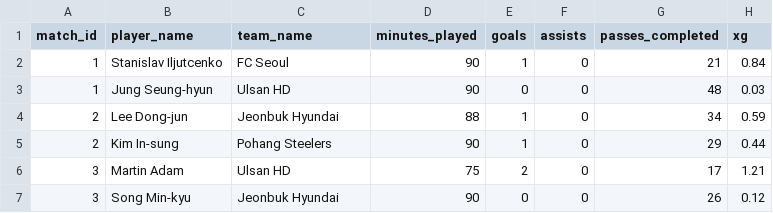
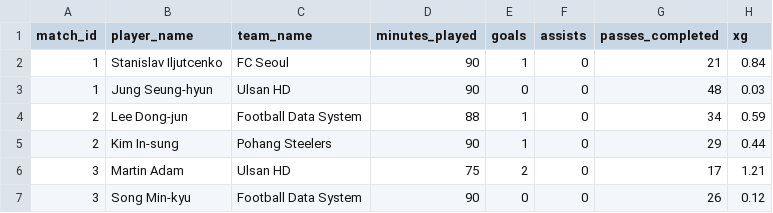
Before and after one commit to NaHyeongyu/Football-data-mvp, a CSV file: data/csv/player_stats_sample.csv, drawn as a sheet.

Commit message:
chore: generalize football data branding

```diff
--- a/data/csv/player_stats_sample.csv
+++ b/data/csv/player_stats_sample.csv
@@ -3,5 +3,5 @@ match_id,player_name,team_name,minutes_played,goals,assists,passes_completed,xg
 1,Jung Seung-hyun,Ulsan HD,90,0,0,48,0.03
-2,Lee Dong-jun,Jeonbuk Hyundai,88,1,0,34,0.59
+2,Lee Dong-jun,Football Data System,88,1,0,34,0.59
 2,Kim In-sung,Pohang Steelers,90,1,0,29,0.44
 3,Martin Adam,Ulsan HD,75,2,0,17,1.21
-3,Song Min-kyu,Jeonbuk Hyundai,90,0,0,26,0.12
+3,Song Min-kyu,Football Data System,90,0,0,26,0.12
```
Also changed, not shown: data/csv/matches_sample.csv, 23 other files.
